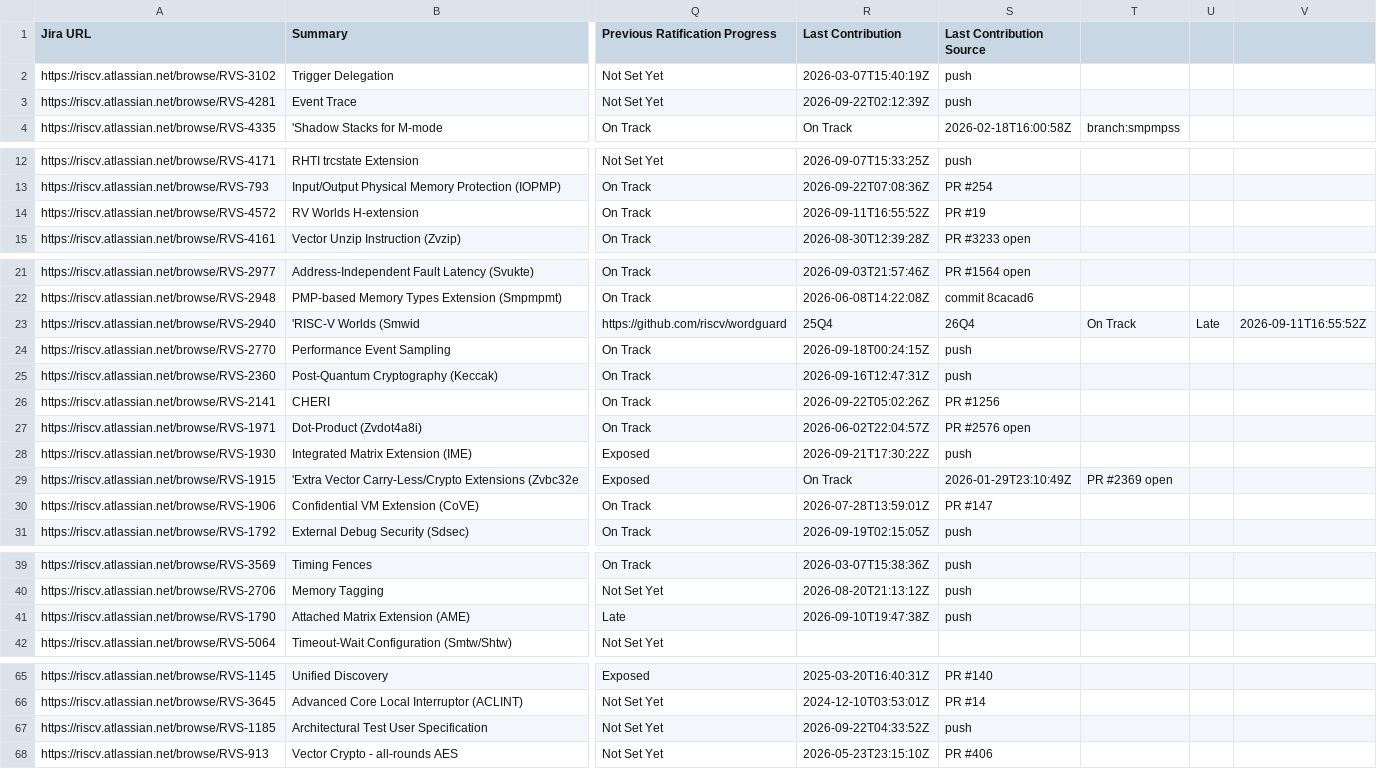
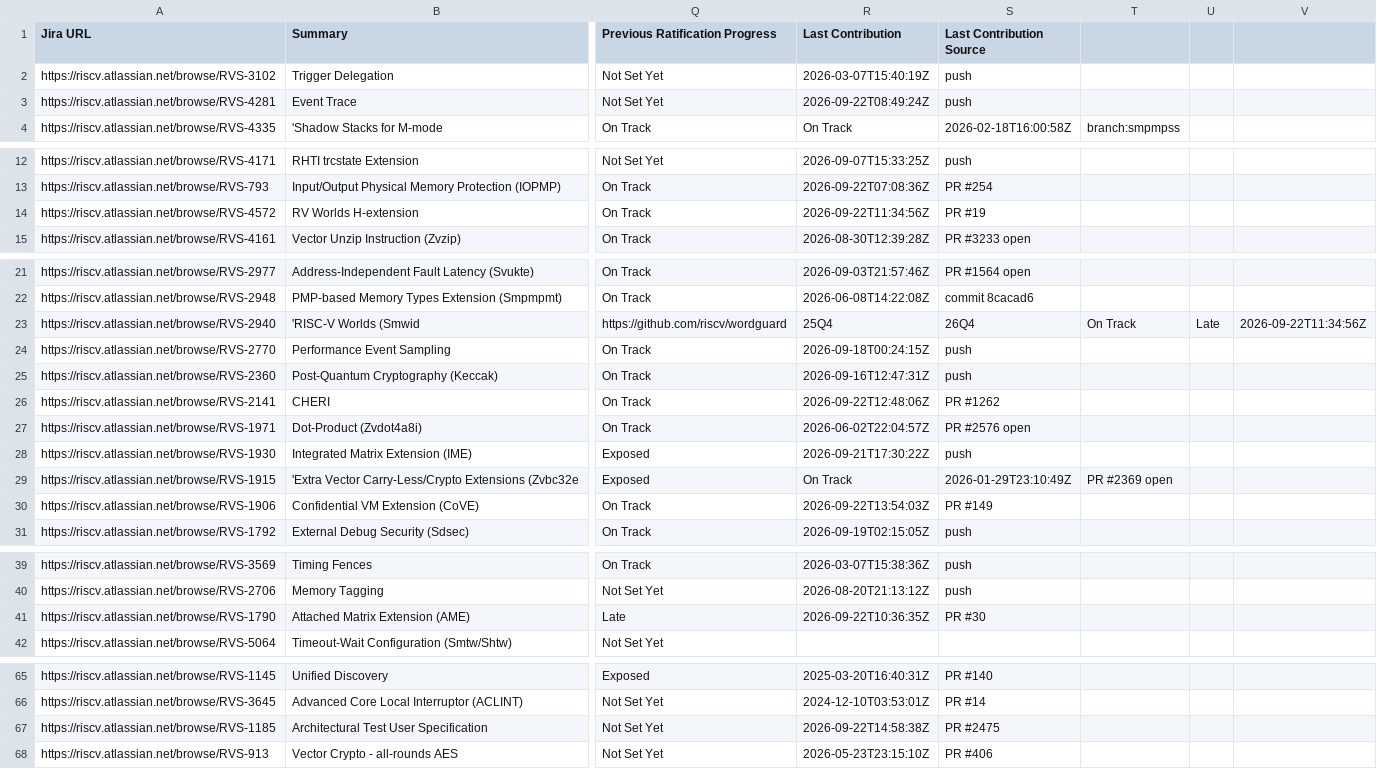
Before and after one commit to riscv/adm-spec-dashboard, a CSV file: web-ui/public/latest.csv, drawn as a sheet; only a part is shown, gaps mark what is left out; the diff covers the shown part only; the diff names each change by its address in the sheet, - before the commit and + after, or states it on an @@ line.

```diff
--- a/web-ui/public/latest.csv
+++ b/web-ui/public/latest.csv
-R3 (Last Contribution): 2026-09-22T02:12:39Z
+R3 (Last Contribution): 2026-09-22T08:49:24Z
-R14 (Last Contribution): 2026-09-11T16:55:52Z
+R14 (Last Contribution): 2026-09-22T11:34:56Z
-V23: 2026-09-11T16:55:52Z
+V23: 2026-09-22T11:34:56Z
-R26 (Last Contribution): 2026-09-22T05:02:26Z
+R26 (Last Contribution): 2026-09-22T12:48:06Z
-S26 (Last Contribution Source): PR #1256
+S26 (Last Contribution Source): PR #1262
-R30 (Last Contribution): 2026-07-28T13:59:01Z
+R30 (Last Contribution): 2026-09-22T13:54:03Z
-S30 (Last Contribution Source): PR #147
+S30 (Last Contribution Source): PR #149
-R41 (Last Contribution): 2026-09-10T19:47:38Z
+R41 (Last Contribution): 2026-09-22T10:36:35Z
-S41 (Last Contribution Source): push
+S41 (Last Contribution Source): PR #30
-R67 (Last Contribution): 2026-09-22T04:33:52Z
+R67 (Last Contribution): 2026-09-22T14:58:38Z
-S67 (Last Contribution Source): push
+S67 (Last Contribution Source): PR #2475
```
Also changed, not shown: 1 edited cell elsewhere in this file, 1 other file.
